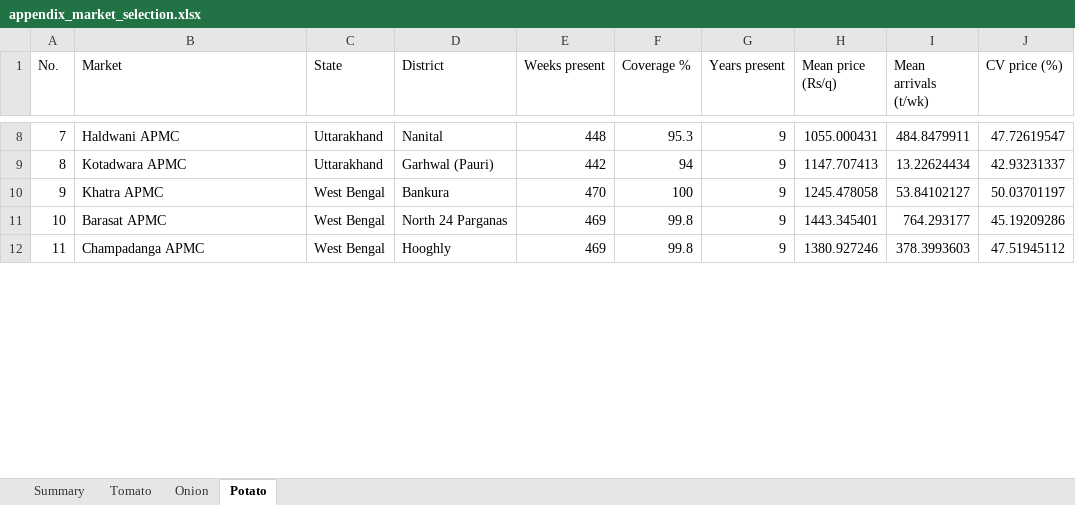
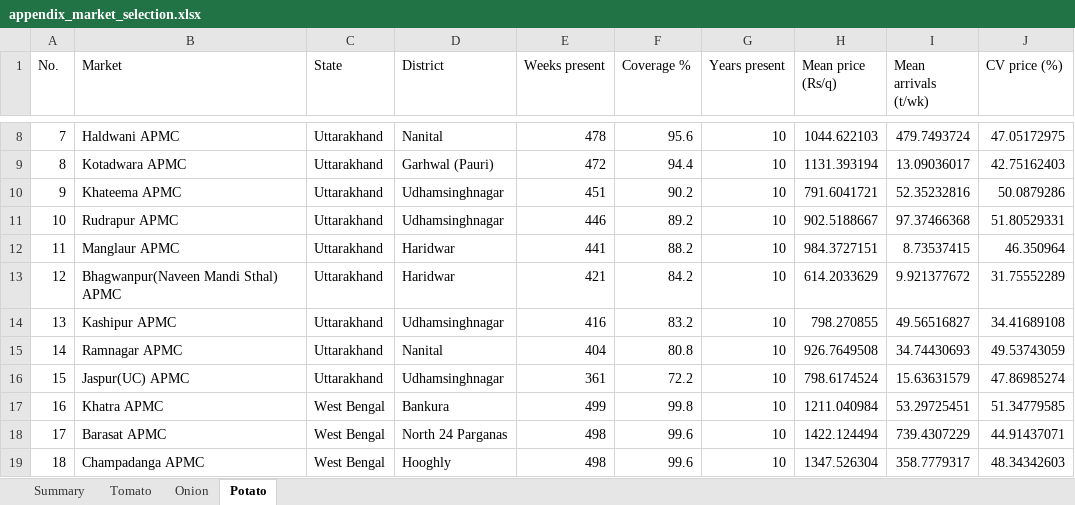
Before and after one commit to masroor01/TOP-Digital-Twin, an Excel workbook: Model_Output/appendix_market_selection.xlsx, sheet Potato, drawn as a sheet; only a part is shown, gaps mark what is left out; values as stored, in another font and other column widths than the file's, no borders; addresses are those after the commit; the diff covers the shown part only; the diff names each change by its address in the sheet, - before the commit and + after, or states it on an @@ line.

Commit message:
Fix Script 11's independent 90% threshold and coverage denominator; re-run
Script 11 had its own hardcoded COVERAGE_THRESHOLD=90%, separate from
Script 09's canonical 70% filter -- a third, inconsistent market-selection
number floating around the project. Also computed coverage % against a
fixed 2017-2025 date-window denominator rather than each market's own
grid span, which could understate coverage for markets with a genuinely
shorter real history.

Fixed both: threshold now 70% to match Script 09, and coverage now
computed the identical way Script 09 does (1 - mean(imputed) per market).
Extended STUDY_END to 2026-07-27 to match current data. Re-ran: confirms
517/246/82 markets selected at 100% -- this appendix now describes the
exact same canonical panel used everywhere else (dashboard, ablation
study, SHAP), not an approximate subset.

```diff
--- a/Model_Output/appendix_market_selection.xlsx (sheet Potato)
+++ b/Model_Output/appendix_market_selection.xlsx (sheet Potato)
@@ column A (No.) renumbered between rows 5 and 72 @@
-E8 (Weeks present): 448
+E8 (Weeks present): 478
-F8 (Coverage %): 95.3
+F8 (Coverage %): 95.6
-G8:G9 (Years present): 9
+G8:G9 (Years present): 10
-H8 (Mean price (Rs/q)): 1055.000431
+H8 (Mean price (Rs/q)): 1044.622103
-I8 (Mean arrivals (t/wk)): 484.8479911
+I8 (Mean arrivals (t/wk)): 479.7493724
-J8 (CV price (%)): 47.72619547
+J8 (CV price (%)): 47.05172975
-E9 (Weeks present): 442
+E9 (Weeks present): 472
-F9 (Coverage %): 94
+F9 (Coverage %): 94.4
-H9 (Mean price (Rs/q)): 1147.707413
+H9 (Mean price (Rs/q)): 1131.393194
-I9 (Mean arrivals (t/wk)): 13.22624434
+I9 (Mean arrivals (t/wk)): 13.09036017
-J9 (CV price (%)): 42.93231337
+J9 (CV price (%)): 42.75162403
+row 10: 9 | Khateema APMC | Uttarakhand | Udhamsinghnagar | 451 | 90.2 | 10 | 791.6041721 | 52.35232816 | 50.0879286
+row 11: 10 | Rudrapur APMC | Uttarakhand | Udhamsinghnagar | 446 | 89.2 | 10 | 902.5188667 | 97.37466368 | 51.80529331
+row 12: 11 | Manglaur APMC | Uttarakhand | Haridwar | 441 | 88.2 | 10 | 984.3727151 | 8.73537415 | 46.350964
+row 13: 12 | Bhagwanpur(Naveen Mandi Sthal) APMC | Uttarakhand | Haridwar | 421 | 84.2 | 10 | 614.2033629 | 9.921377672 | 31.75552289
+row 14: 13 | Kashipur APMC | Uttarakhand | Udhamsinghnagar | 416 | 83.2 | 10 | 798.270855 | 49.56516827 | 34.41689108
+row 15: 14 | Ramnagar APMC | Uttarakhand | Nanital | 404 | 80.8 | 10 | 926.7649508 | 34.74430693 | 49.53743059
+row 16: 15 | Jaspur(UC) APMC | Uttarakhand | Udhamsinghnagar | 361 | 72.2 | 10 | 798.6174524 | 15.63631579 | 47.86985274
-E17 (Weeks present): 470
+E17 (Weeks present): 499
-F17 (Coverage %): 100
+F17 (Coverage %): 99.8
-G17:G19 (Years present): 9
+G17:G19 (Years present): 10
-H17 (Mean price (Rs/q)): 1245.478058
+H17 (Mean price (Rs/q)): 1211.040984
-I17 (Mean arrivals (t/wk)): 53.84102127
+I17 (Mean arrivals (t/wk)): 53.29725451
-J17 (CV price (%)): 50.03701197
+J17 (CV price (%)): 51.34779585
-E18:E19 (Weeks present): 469
+E18:E19 (Weeks present): 498
-F18:F19 (Coverage %): 99.8
+F18:F19 (Coverage %): 99.6
-H18 (Mean price (Rs/q)): 1443.345401
+H18 (Mean price (Rs/q)): 1422.124494
-I18 (Mean arrivals (t/wk)): 764.293177
+I18 (Mean arrivals (t/wk)): 739.4307229
-J18 (CV price (%)): 45.19209286
+J18 (CV price (%)): 44.91437071
-H19 (Mean price (Rs/q)): 1380.927246
+H19 (Mean price (Rs/q)): 1347.526304
-I19 (Mean arrivals (t/wk)): 378.3993603
+I19 (Mean arrivals (t/wk)): 358.7779317
-J19 (CV price (%)): 47.51945112
+J19 (CV price (%)): 48.34342603
```
Also changed, not shown: 27 added rows, 17 removed rows and 249 edited cells elsewhere in this sheet, sheet Tomato, sheet Onion, sheet Summary, 7 other files.
